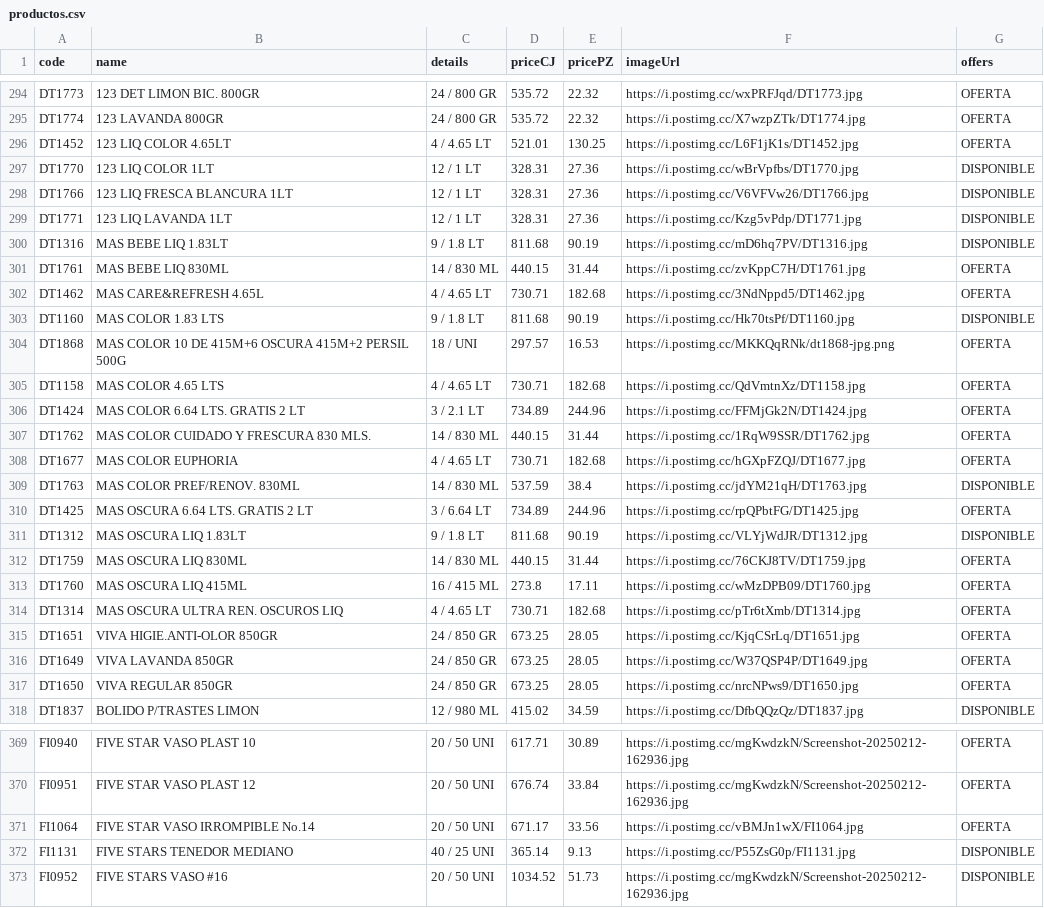
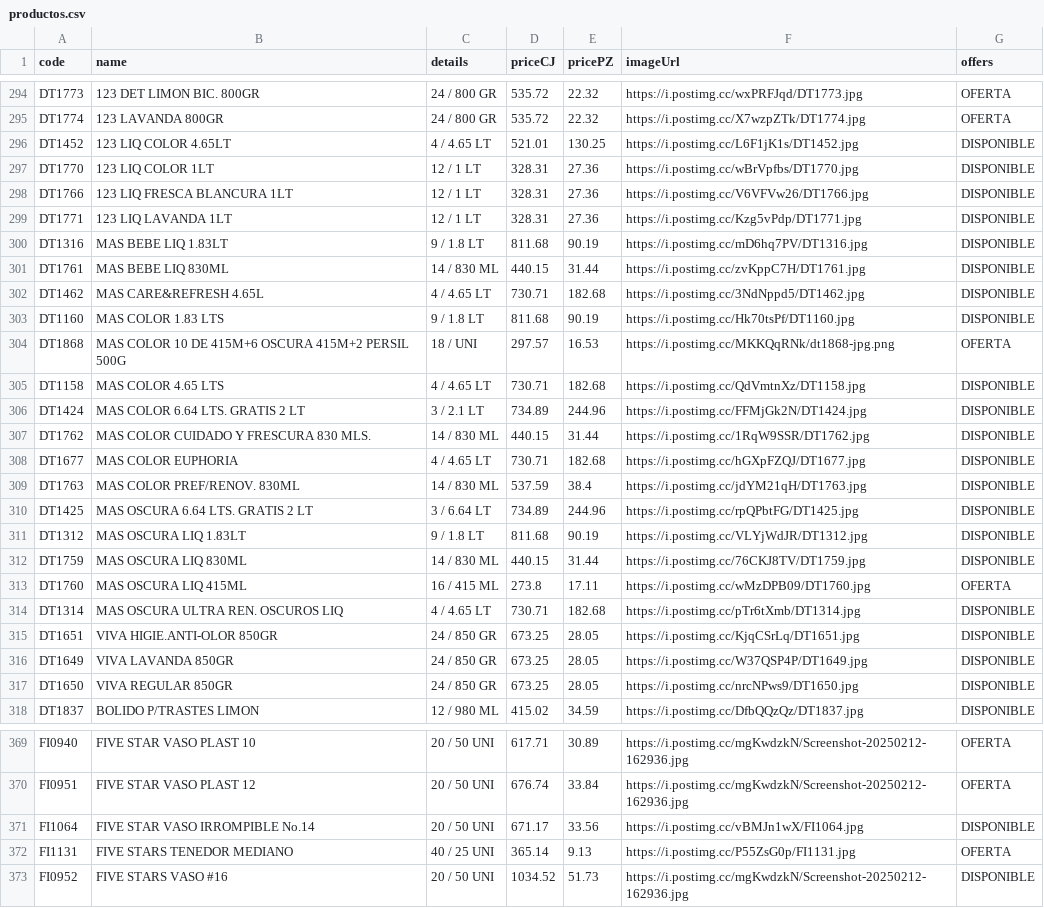
Before and after one commit to Mac-U/supermac-DB, a CSV file: productos.csv, drawn as a sheet; only a part is shown, gaps mark what is left out; the diff covers the shown part only.

```diff
--- a/productos.csv
+++ b/productos.csv
@@ -295,3 +295,3 @@ DT1773,123 DET LIMON BIC. 800GR,24 / 800 GR,535.72,22.32,https://i.postimg.cc/wx
 DT1774,123 LAVANDA 800GR,24 / 800 GR,535.72,22.32,https://i.postimg.cc/X7wzpZTk/DT1774.jpg,OFERTA
-DT1452,123 LIQ COLOR 4.65LT,4 / 4.65 LT,521.01,130.25,https://i.postimg.cc/L6F1jK1s/DT1452.jpg,OFERTA
+DT1452,123 LIQ COLOR 4.65LT,4 / 4.65 LT,521.01,130.25,https://i.postimg.cc/L6F1jK1s/DT1452.jpg,DISPONIBLE
 DT1770,123 LIQ COLOR 1LT,12 / 1 LT,328.31,27.36,https://i.postimg.cc/wBrVpfbs/DT1770.jpg,DISPONIBLE
@@ -300,19 +300,19 @@ DT1771,123 LIQ LAVANDA 1LT,12 / 1 LT,328.31,27.36,https://i.postimg.cc/Kzg5vPdp/
 DT1316,MAS BEBE LIQ 1.83LT,9 / 1.8 LT,811.68,90.19,https://i.postimg.cc/mD6hq7PV/DT1316.jpg,DISPONIBLE
-DT1761,MAS BEBE LIQ 830ML,14 / 830 ML,440.15,31.44,https://i.postimg.cc/zvKppC7H/DT1761.jpg,OFERTA
-DT1462,MAS CARE&REFRESH 4.65L,4 / 4.65 LT,730.71,182.68,https://i.postimg.cc/3NdNppd5/DT1462.jpg,OFERTA
+DT1761,MAS BEBE LIQ 830ML,14 / 830 ML,440.15,31.44,https://i.postimg.cc/zvKppC7H/DT1761.jpg,DISPONIBLE
+DT1462,MAS CARE&REFRESH 4.65L,4 / 4.65 LT,730.71,182.68,https://i.postimg.cc/3NdNppd5/DT1462.jpg,DISPONIBLE
 DT1160,MAS COLOR 1.83 LTS,9 / 1.8 LT,811.68,90.19,https://i.postimg.cc/Hk70tsPf/DT1160.jpg,DISPONIBLE
 DT1868,MAS COLOR 10 DE 415M+6 OSCURA 415M+2 PERSIL 500G,18 / UNI,297.57,16.53,https://i.postimg.cc/MKKQqRNk/dt1868-jpg.png,OFERTA
-DT1158,MAS COLOR 4.65 LTS        ,4 / 4.65 LT,730.71,182.68,https://i.postimg.cc/QdVmtnXz/DT1158.jpg,OFERTA
-DT1424,MAS COLOR 6.64 LTS. GRATIS 2 LT,3 / 2.1 LT,734.89,244.96,https://i.postimg.cc/FFMjGk2N/DT1424.jpg,OFERTA
-DT1762,MAS COLOR CUIDADO Y FRESCURA 830 MLS.,14 / 830 ML,440.15,31.44,https://i.postimg.cc/1RqW9SSR/DT1762.jpg,OFERTA
-DT1677,MAS COLOR EUPHORIA,4 / 4.65 LT,730.71,182.68,https://i.postimg.cc/hGXpFZQJ/DT1677.jpg,OFERTA
+DT1158,MAS COLOR 4.65 LTS        ,4 / 4.65 LT,730.71,182.68,https://i.postimg.cc/QdVmtnXz/DT1158.jpg,DISPONIBLE
+DT1424,MAS COLOR 6.64 LTS. GRATIS 2 LT,3 / 2.1 LT,734.89,244.96,https://i.postimg.cc/FFMjGk2N/DT1424.jpg,DISPONIBLE
+DT1762,MAS COLOR CUIDADO Y FRESCURA 830 MLS.,14 / 830 ML,440.15,31.44,https://i.postimg.cc/1RqW9SSR/DT1762.jpg,DISPONIBLE
+DT1677,MAS COLOR EUPHORIA,4 / 4.65 LT,730.71,182.68,https://i.postimg.cc/hGXpFZQJ/DT1677.jpg,DISPONIBLE
 DT1763,MAS COLOR PREF/RENOV. 830ML,14 / 830 ML,537.59,38.4,https://i.postimg.cc/jdYM21qH/DT1763.jpg,DISPONIBLE
-DT1425,MAS OSCURA 6.64 LTS. GRATIS 2 LT,3 / 6.64 LT,734.89,244.96,https://i.postimg.cc/rpQPbtFG/DT1425.jpg,OFERTA
+DT1425,MAS OSCURA 6.64 LTS. GRATIS 2 LT,3 / 6.64 LT,734.89,244.96,https://i.postimg.cc/rpQPbtFG/DT1425.jpg,DISPONIBLE
 DT1312,MAS OSCURA LIQ 1.83LT,9 / 1.8 LT,811.68,90.19,https://i.postimg.cc/VLYjWdJR/DT1312.jpg,DISPONIBLE
-DT1759,MAS OSCURA LIQ 830ML,14 / 830 ML,440.15,31.44,https://i.postimg.cc/76CKJ8TV/DT1759.jpg,OFERTA
+DT1759,MAS OSCURA LIQ 830ML,14 / 830 ML,440.15,31.44,https://i.postimg.cc/76CKJ8TV/DT1759.jpg,DISPONIBLE
 DT1760,MAS OSCURA LIQ 415ML,16 / 415 ML,273.8,17.11,https://i.postimg.cc/wMzDPB09/DT1760.jpg,OFERTA
-DT1314,MAS OSCURA ULTRA REN. OSCUROS LIQ,4 / 4.65 LT,730.71,182.68,https://i.postimg.cc/pTr6tXmb/DT1314.jpg,OFERTA
-DT1651,VIVA HIGIE.ANTI-OLOR 850GR,24 / 850 GR,673.25,28.05,https://i.postimg.cc/KjqCSrLq/DT1651.jpg,OFERTA
-DT1649,VIVA LAVANDA 850GR,24 / 850 GR,673.25,28.05,https://i.postimg.cc/W37QSP4P/DT1649.jpg,OFERTA
-DT1650,VIVA REGULAR 850GR,24 / 850 GR,673.25,28.05,https://i.postimg.cc/nrcNPws9/DT1650.jpg,OFERTA
+DT1314,MAS OSCURA ULTRA REN. OSCUROS LIQ,4 / 4.65 LT,730.71,182.68,https://i.postimg.cc/pTr6tXmb/DT1314.jpg,DISPONIBLE
+DT1651,VIVA HIGIE.ANTI-OLOR 850GR,24 / 850 GR,673.25,28.05,https://i.postimg.cc/KjqCSrLq/DT1651.jpg,DISPONIBLE
+DT1649,VIVA LAVANDA 850GR,24 / 850 GR,673.25,28.05,https://i.postimg.cc/W37QSP4P/DT1649.jpg,DISPONIBLE
+DT1650,VIVA REGULAR 850GR,24 / 850 GR,673.25,28.05,https://i.postimg.cc/nrcNPws9/DT1650.jpg,DISPONIBLE
 DT1837,BOLIDO P/TRASTES LIMON,12 / 980 ML,415.02,34.59,https://i.postimg.cc/DfbQQzQz/DT1837.jpg,DISPONIBLE
@@ -370,4 +370,4 @@ FI0940,FIVE STAR VASO PLAST 10,20 / 50 UNI,617.71,30.89,https://i.postimg.cc/mgK
 FI0951,FIVE STAR VASO PLAST 12,20 / 50 UNI,676.74,33.84,https://i.postimg.cc/mgKwdzkN/Screenshot-20250212-162936.jpg,OFERTA
-FI1064,FIVE STAR VASO IRROMPIBLE No.14,20 / 50 UNI,671.17,33.56,https://i.postimg.cc/vBMJn1wX/FI1064.jpg,OFERTA
-FI1131,FIVE STARS TENEDOR MEDIANO,40 / 25 UNI,365.14,9.13,https://i.postimg.cc/P55ZsG0p/FI1131.jpg,DISPONIBLE
+FI1064,FIVE STAR VASO IRROMPIBLE No.14,20 / 50 UNI,671.17,33.56,https://i.postimg.cc/vBMJn1wX/FI1064.jpg,DISPONIBLE
+FI1131,FIVE STARS TENEDOR MEDIANO,40 / 25 UNI,365.14,9.13,https://i.postimg.cc/P55ZsG0p/FI1131.jpg,OFERTA
 FI0952,FIVE STARS VASO #16,20 / 50 UNI,1034.52,51.73,https://i.postimg.cc/mgKwdzkN/Screenshot-20250212-162936.jpg,DISPONIBLE
```
Also changed, not shown: 137 edited cells elsewhere in this file.
